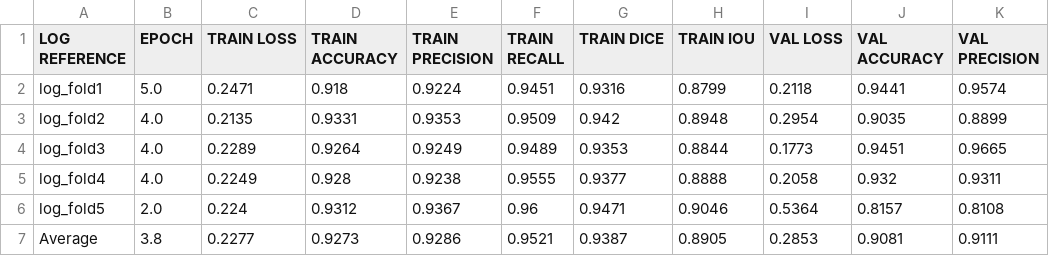
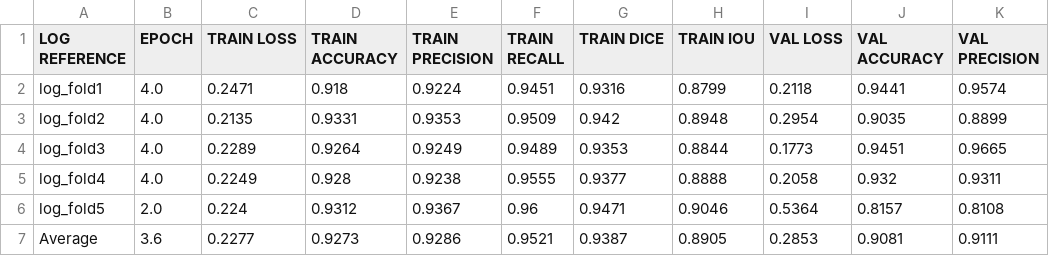
Before and after one commit to roy-shudipto/melSeg, a CSV file: example_logs/log_analysis.csv, drawn as a sheet; only a part is shown; the diff names each change by its address in the sheet, - before the commit and + after, or states it on an @@ line.

Commit message:
fix example data

```diff
--- a/example_logs/log_analysis.csv
+++ b/example_logs/log_analysis.csv
-B2 (EPOCH): 5.0
+B2 (EPOCH): 4.0
-B7 (EPOCH): 3.8
+B7 (EPOCH): 3.6
```
Also changed, not shown: example_logs/log_fold1.csv.
